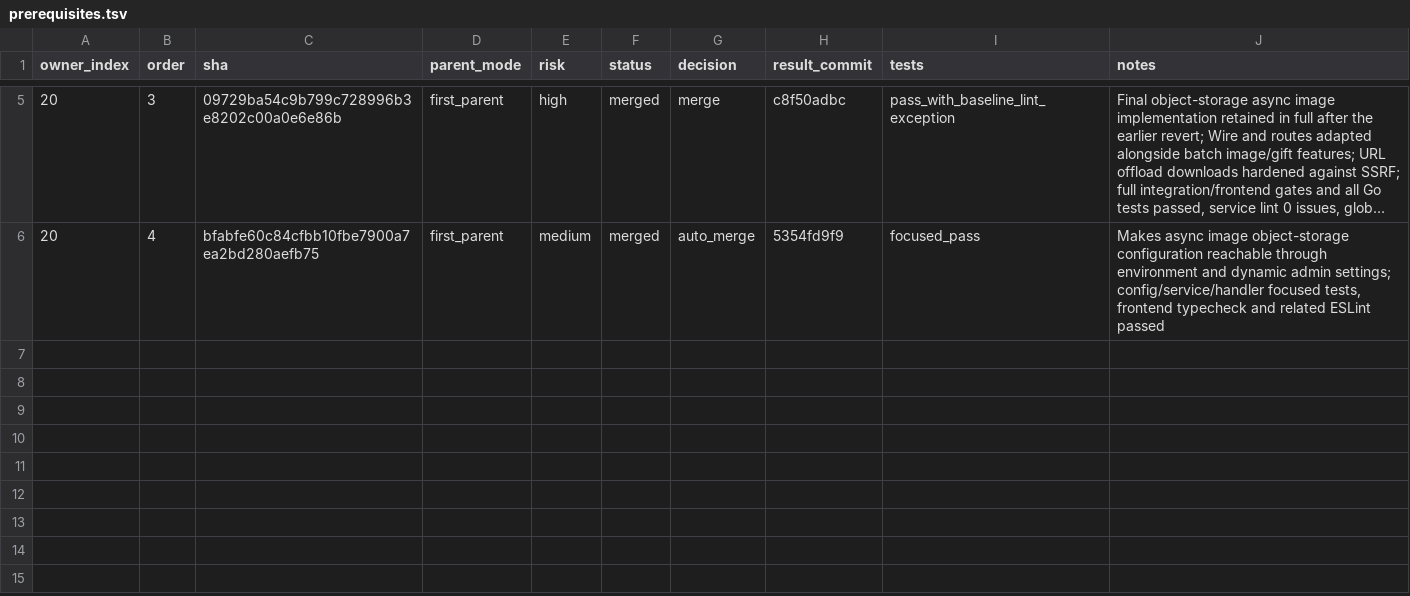
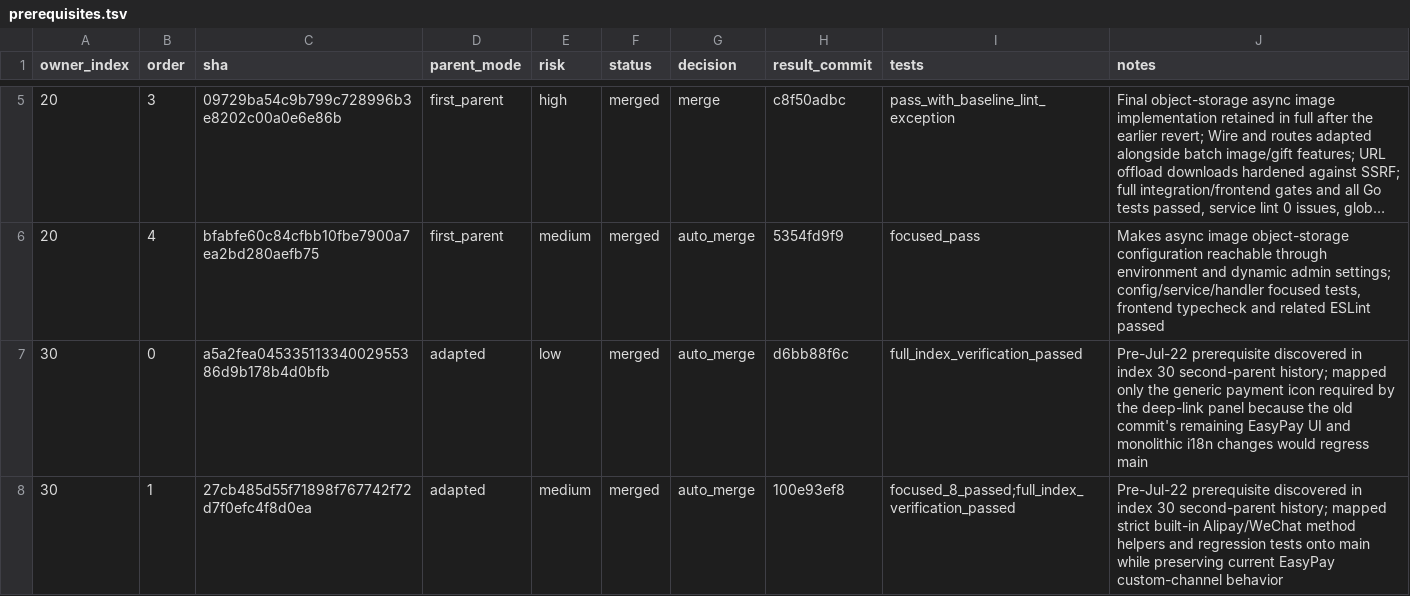
Before and after one commit to walaqi/sub2api, a TSV file: merge-state/sync-2-merge-v3/prerequisites.tsv, drawn as a sheet; only a part is shown, gaps mark what is left out; long unchanged cells end in …; the diff names each change by its address in the sheet, - before the commit and + after, or states it on an @@ line.

Commit message:
chore(merge): record sync index 30

```diff
--- a/merge-state/sync-2-merge-v3/prerequisites.tsv
+++ b/merge-state/sync-2-merge-v3/prerequisites.tsv
+row 7: 30 | 0 | a5a2fea04533511334002955386d9b178b4d0bfb | adapted | low | merged | auto_merge | d6bb88f6c | full_index_verification_passed | Pre-Jul-22 prerequisite discovered in index 30 second-parent history; mapped only the generic payment icon required by the deep-link panel because the old commit's remaining EasyPay UI and monolithic i18n changes would regress main
+row 8: 30 | 1 | 27cb485d55f71898f767742f72d7f0efc4f8d0ea | adapted | medium | merged | auto_merge | 100e93ef8 | focused_8_passed;full_index_verification_passed | Pre-Jul-22 prerequisite discovered in index 30 second-parent history; mapped strict built-in Alipay/WeChat method helpers and regression tests onto main while preserving current EasyPay custom-channel behavior
```
Also changed, not shown: merge-state/sync-2-merge-v3/state.tsv, 1 other file.
